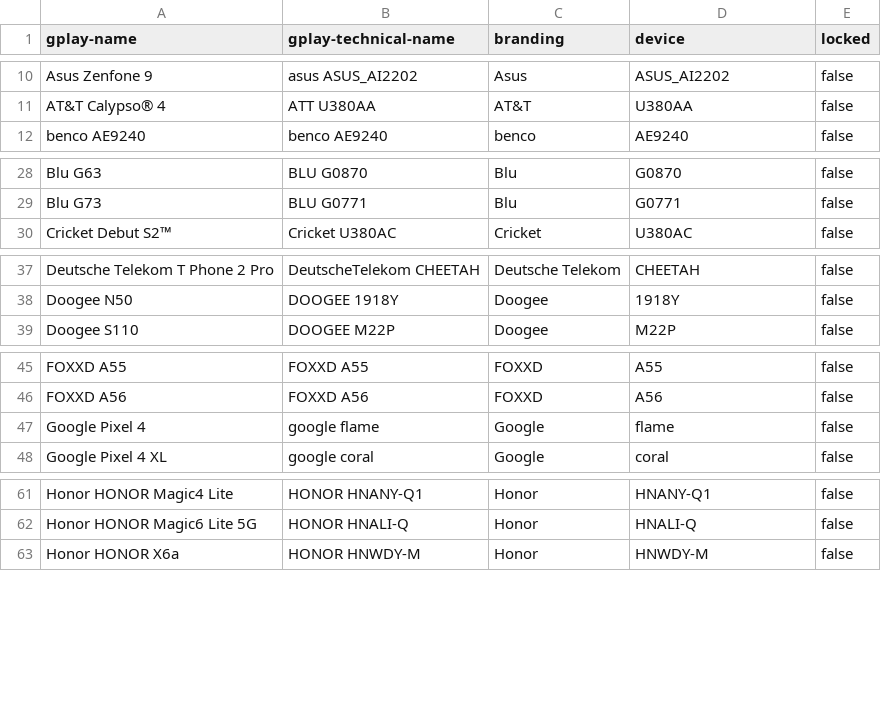
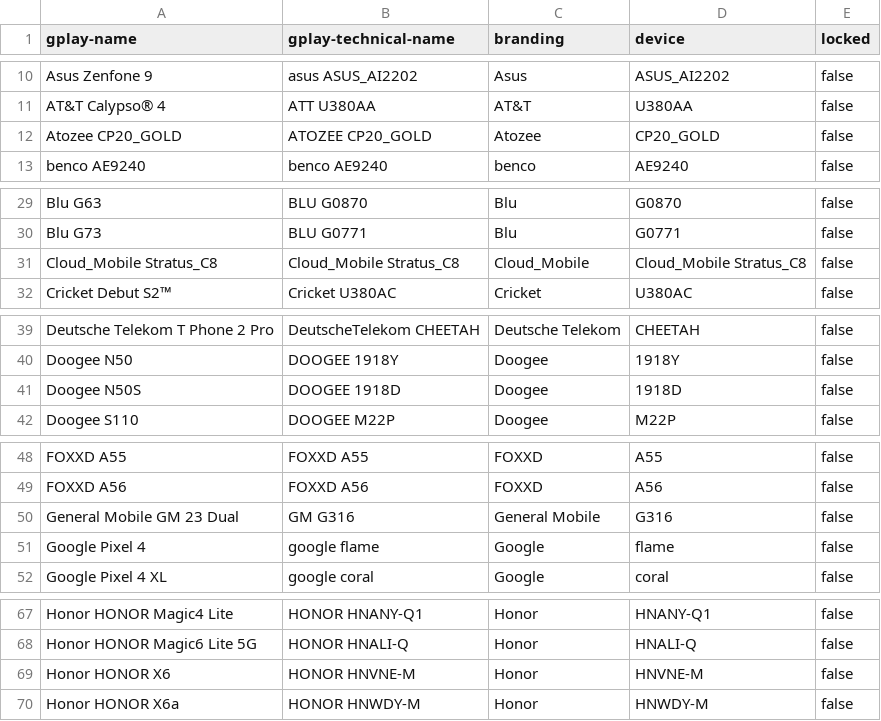
Before and after one commit to Feuerswut/flashdim, a CSV file: app/src/main/res/raw/excluded_devices.csv, drawn as a sheet; only a part is shown, gaps mark what is left out; the diff covers the shown part only.

```diff
--- a/app/src/main/res/raw/excluded_devices.csv
+++ b/app/src/main/res/raw/excluded_devices.csv
@@ -11,2 +11,3 @@ Asus Zenfone 9,asus ASUS_AI2202,Asus,ASUS_AI2202,false
 AT&T Calypso® 4,ATT U380AA,AT&T,U380AA,false
+Atozee CP20_GOLD,ATOZEE CP20_GOLD,Atozee,CP20_GOLD,false
 benco AE9240,benco AE9240,benco,AE9240,false
@@ -29,2 +30,3 @@ Blu G63,BLU G0870,Blu,G0870,false
 Blu G73,BLU G0771,Blu,G0771,false
+Cloud_Mobile Stratus_C8,Cloud_Mobile Stratus_C8,Cloud_Mobile,Cloud_Mobile Stratus_C8,false
 Cricket Debut S2™,Cricket U380AC,Cricket,U380AC,false
@@ -38,2 +40,3 @@ Deutsche Telekom T Phone 2 Pro,DeutscheTelekom CHEETAH,Deutsche Telekom,CHEETAH,
 Doogee N50,DOOGEE 1918Y,Doogee,1918Y,false
+Doogee N50S,DOOGEE 1918D,Doogee,1918D,false
 Doogee S110,DOOGEE M22P,Doogee,M22P,false
@@ -46,2 +49,3 @@ FOXXD A55,FOXXD A55,FOXXD,A55,false
 FOXXD A56,FOXXD A56,FOXXD,A56,false
+General Mobile GM 23 Dual,GM G316,General Mobile,G316,false
 Google Pixel 4,google flame,Google,flame,false
@@ -62,2 +68,3 @@ Honor HONOR Magic4 Lite,HONOR HNANY-Q1,Honor,HNANY-Q1,false
 Honor HONOR Magic6 Lite 5G,HONOR HNALI-Q,Honor,HNALI-Q,false
+Honor HONOR X6,HONOR HNVNE-M,Honor,HNVNE-M,false
 Honor HONOR X6a,HONOR HNWDY-M,Honor,HNWDY-M,false
```
Also changed, not shown: 16 added rows and 1 edited cell elsewhere in this file, included_devices.csv.
